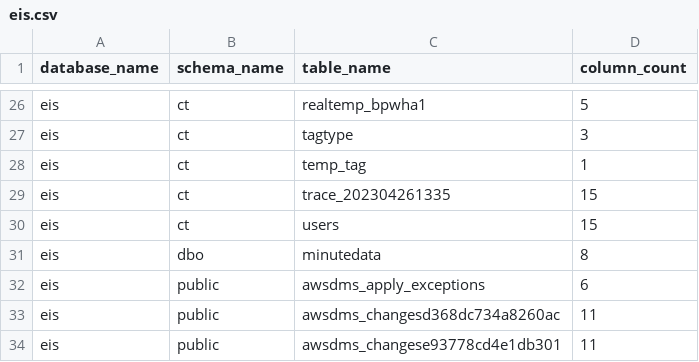
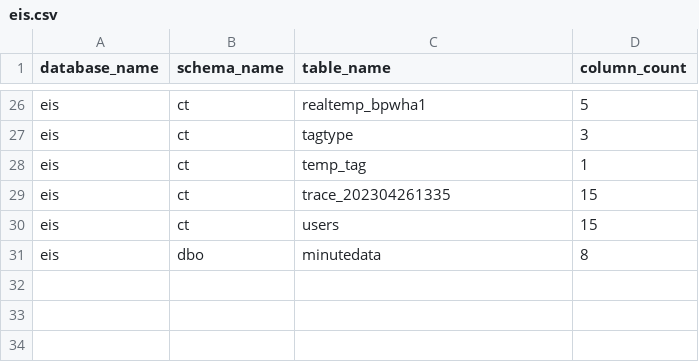
Before and after one commit to oatpornsaks/bgrimm-data-quality, a CSV file: redshift-list-table/eis.csv, drawn as a sheet; only a part is shown, gaps mark what is left out; the diff names each change by its address in the sheet, - before the commit and + after, or states it on an @@ line.

Commit message:
use source query 1 record for CountColumn in EIS

```diff
--- a/redshift-list-table/eis.csv
+++ b/redshift-list-table/eis.csv
-row 32: eis | public | awsdms_apply_exceptions | 6
-row 33: eis | public | awsdms_changesd368dc734a8260ac | 11
-row 34: eis | public | awsdms_changese93778cd4e1db301 | 11
```
Also changed, not shown: 1 other file.
